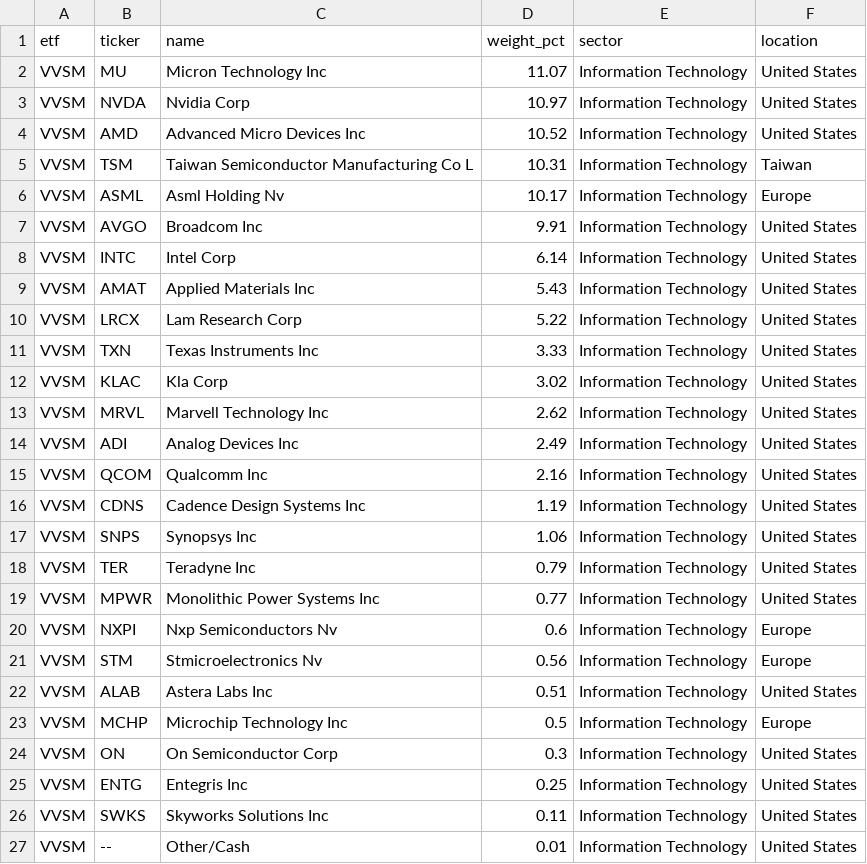
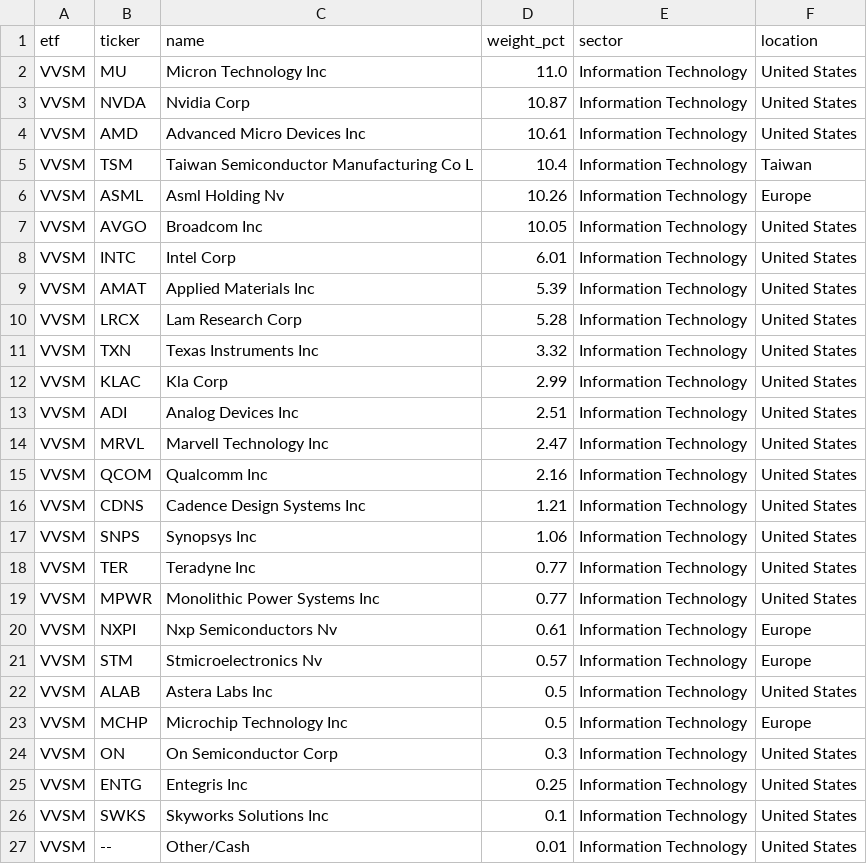
Before and after one commit to AndyOPDev/portfolio-tracker, a CSV file: data/holdings/VVSM_holdings.csv, drawn as a sheet.

```diff
--- a/data/holdings/VVSM_holdings.csv
+++ b/data/holdings/VVSM_holdings.csv
@@ -1,23 +1,23 @@
 etf,ticker,name,weight_pct,sector,location
-VVSM,MU,Micron Technology Inc,11.07,Information Technology,United States
-VVSM,NVDA,Nvidia Corp,10.97,Information Technology,United States
-VVSM,AMD,Advanced Micro Devices Inc,10.52,Information Technology,United States
-VVSM,TSM,Taiwan Semiconductor Manufacturing Co L,10.31,Information Technology,Taiwan
-VVSM,ASML,Asml Holding Nv,10.17,Information Technology,Europe
-VVSM,AVGO,Broadcom Inc,9.91,Information Technology,United States
-VVSM,INTC,Intel Corp,6.14,Information Technology,United States
-VVSM,AMAT,Applied Materials Inc,5.43,Information Technology,United States
-VVSM,LRCX,Lam Research Corp,5.22,Information Technology,United States
-VVSM,TXN,Texas Instruments Inc,3.33,Information Technology,United States
-VVSM,KLAC,Kla Corp,3.02,Information Technology,United States
-VVSM,MRVL,Marvell Technology Inc,2.62,Information Technology,United States
-VVSM,ADI,Analog Devices Inc,2.49,Information Technology,United States
+VVSM,MU,Micron Technology Inc,11.0,Information Technology,United States
+VVSM,NVDA,Nvidia Corp,10.87,Information Technology,United States
+VVSM,AMD,Advanced Micro Devices Inc,10.61,Information Technology,United States
+VVSM,TSM,Taiwan Semiconductor Manufacturing Co L,10.4,Information Technology,Taiwan
+VVSM,ASML,Asml Holding Nv,10.26,Information Technology,Europe
+VVSM,AVGO,Broadcom Inc,10.05,Information Technology,United States
+VVSM,INTC,Intel Corp,6.01,Information Technology,United States
+VVSM,AMAT,Applied Materials Inc,5.39,Information Technology,United States
+VVSM,LRCX,Lam Research Corp,5.28,Information Technology,United States
+VVSM,TXN,Texas Instruments Inc,3.32,Information Technology,United States
+VVSM,KLAC,Kla Corp,2.99,Information Technology,United States
+VVSM,ADI,Analog Devices Inc,2.51,Information Technology,United States
+VVSM,MRVL,Marvell Technology Inc,2.47,Information Technology,United States
 VVSM,QCOM,Qualcomm Inc,2.16,Information Technology,United States
-VVSM,CDNS,Cadence Design Systems Inc,1.19,Information Technology,United States
+VVSM,CDNS,Cadence Design Systems Inc,1.21,Information Technology,United States
 VVSM,SNPS,Synopsys Inc,1.06,Information Technology,United States
-VVSM,TER,Teradyne Inc,0.79,Information Technology,United States
+VVSM,TER,Teradyne Inc,0.77,Information Technology,United States
 VVSM,MPWR,Monolithic Power Systems Inc,0.77,Information Technology,United States
-VVSM,NXPI,Nxp Semiconductors Nv,0.6,Information Technology,Europe
-VVSM,STM,Stmicroelectronics Nv,0.56,Information Technology,Europe
-VVSM,ALAB,Astera Labs Inc,0.51,Information Technology,United States
+VVSM,NXPI,Nxp Semiconductors Nv,0.61,Information Technology,Europe
+VVSM,STM,Stmicroelectronics Nv,0.57,Information Technology,Europe
+VVSM,ALAB,Astera Labs Inc,0.5,Information Technology,United States
 VVSM,MCHP,Microchip Technology Inc,0.5,Information Technology,Europe
@@ -25,3 +25,3 @@ VVSM,ON,On Semiconductor Corp,0.3,Information Technology,United States
 VVSM,ENTG,Entegris Inc,0.25,Information Technology,United States
-VVSM,SWKS,Skyworks Solutions Inc,0.11,Information Technology,United States
+VVSM,SWKS,Skyworks Solutions Inc,0.1,Information Technology,United States
 VVSM,--,Other/Cash,0.01,Information Technology,United States
```
Also changed, not shown: 4 other files.
